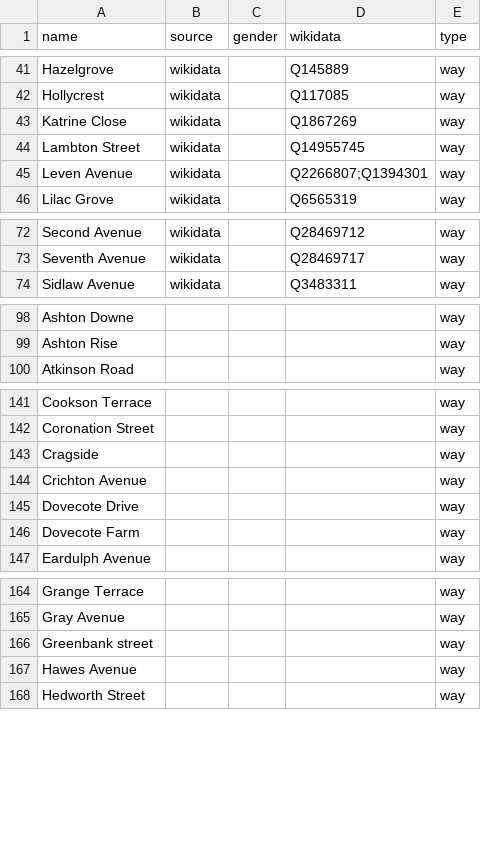
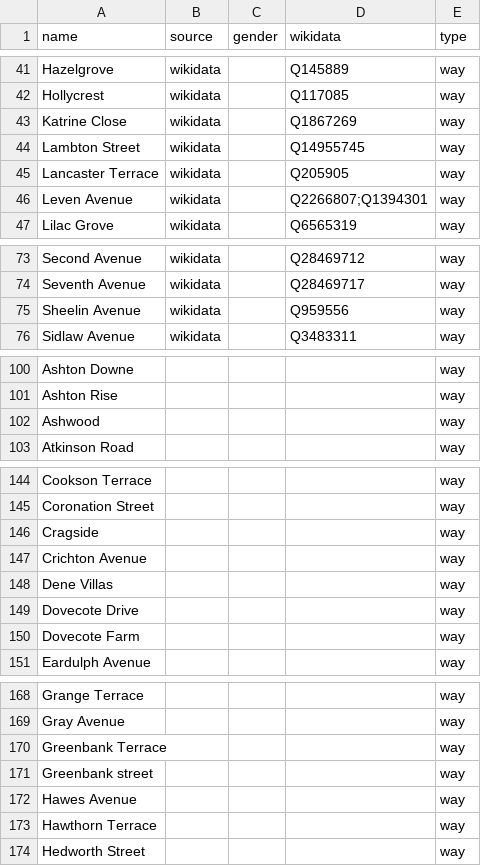
Before and after one commit to EqualStreetNames/equalstreetnames-chester-le-street, a CSV file: data/other.csv, drawn as a sheet; only a part is shown, gaps mark what is left out; the diff covers the shown part only; the diff names each change by its address in the sheet, - before the commit and + after, or states it on an @@ line.

```diff
--- a/data/other.csv
+++ b/data/other.csv
+row 45: Lancaster Terrace | wikidata |  | Q205905 | way
+row 75: Sheelin Avenue | wikidata |  | Q959556 | way
+row 102: Ashwood |  |  |  | way
+row 148: Dene Villas |  |  |  | way
+row 170: Greenbank Terrace |  |  |  | way
+row 173: Hawthorn Terrace |  |  |  | way
```
Also changed, not shown: 1 added row and 2 removed rows elsewhere in this file, 2 other files.
